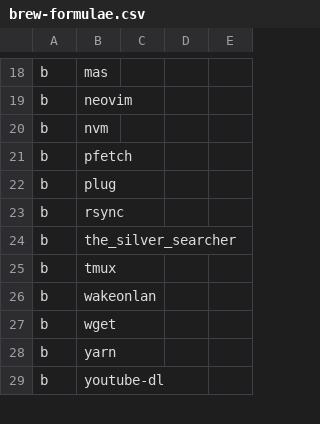
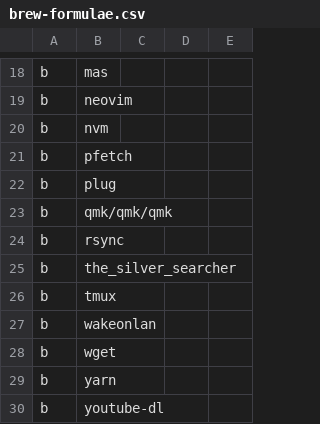
Before and after one commit to zigotica/automated-desktop-setup, a CSV file: data/brew-formulae.csv, drawn as a sheet; only a part is shown, gaps mark what is left out; the diff names each change by its address in the sheet, - before the commit and + after, or states it on an @@ line.

Commit message:
qmk

```diff
--- a/data/brew-formulae.csv
+++ b/data/brew-formulae.csv
+row 23: b | qmk/qmk/qmk
```
